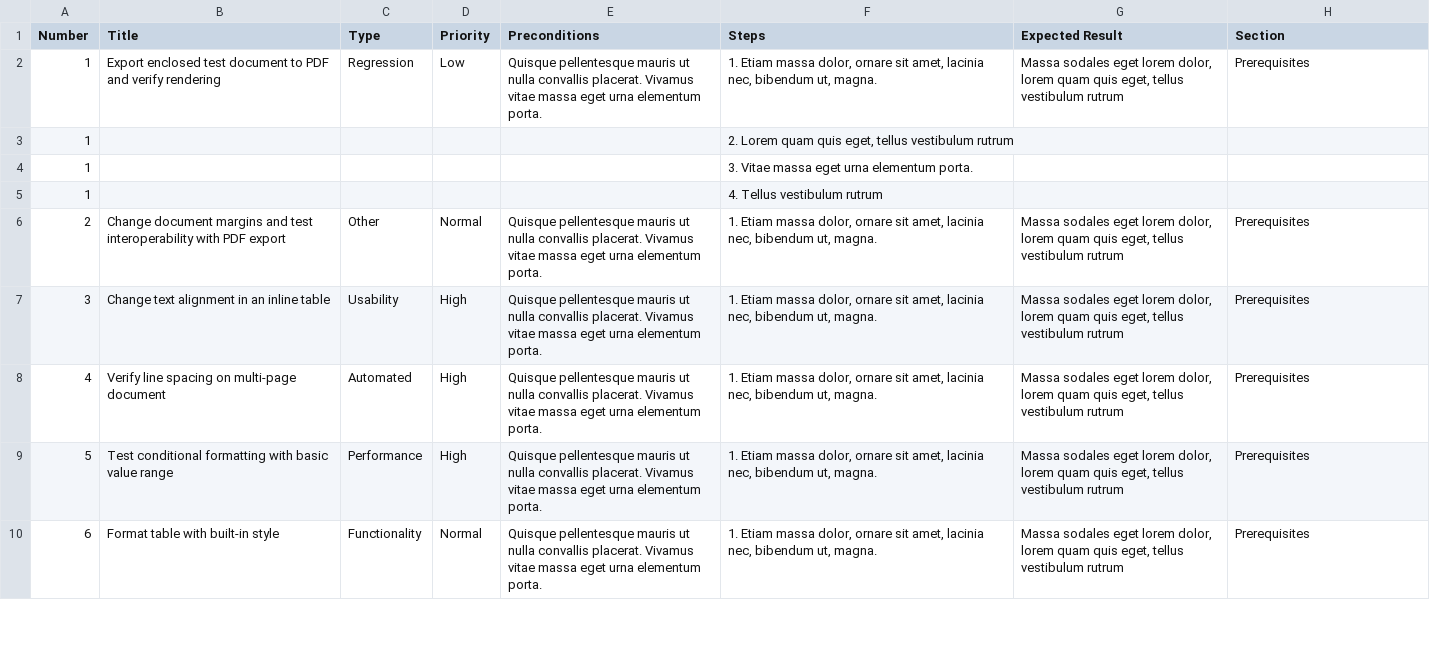
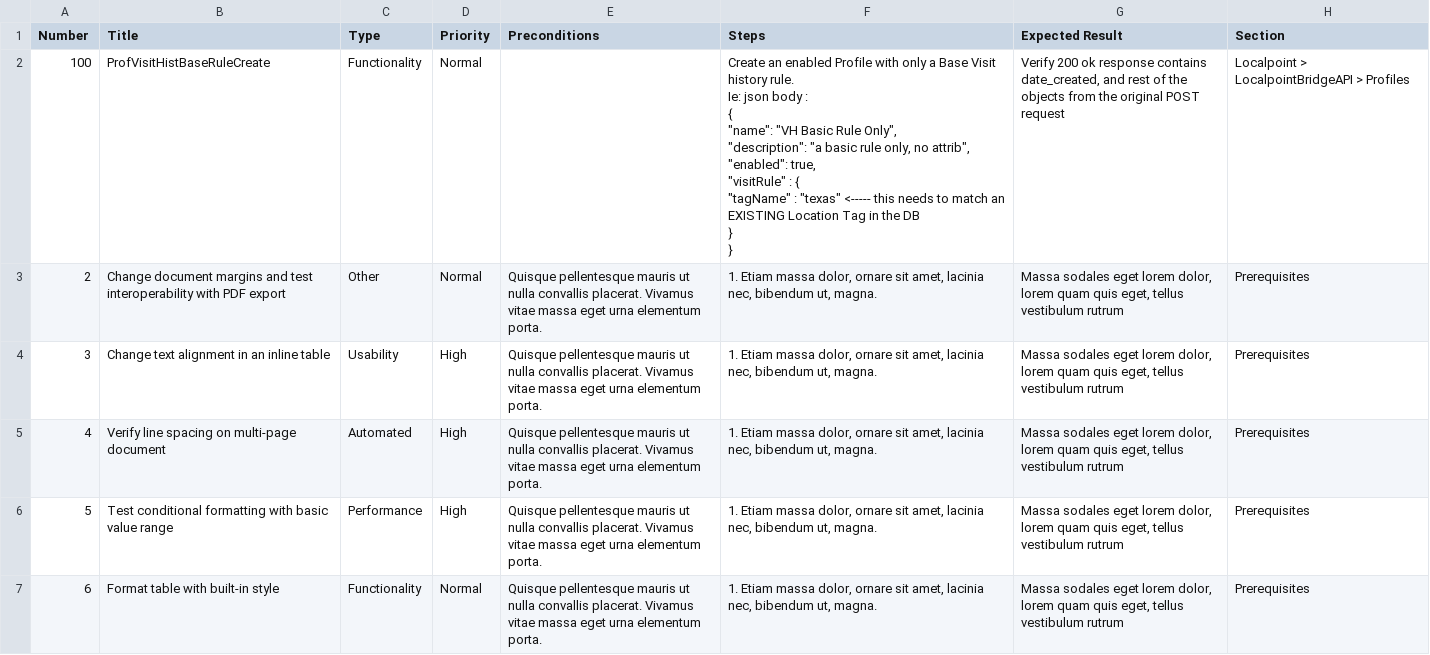
Before and after one commit to mshate123/TestRailCode, a CSV file: testrail-migrate-csv/examples/advanced/testdata.csv, drawn as a sheet; only a part is shown.

```diff
--- a/testrail-migrate-csv/examples/advanced/testdata.csv
+++ b/testrail-migrate-csv/examples/advanced/testdata.csv
@@ -1,7 +1,12 @@
 Number,Title,Type,Priority,Preconditions,Steps,Expected Result,Section
-1,Export enclosed test document to PDF and verify rendering,Regression,Low,Quisque pellentesque mauris ut nulla convallis placerat. Vivamus vitae massa eget urna elementum porta.,"1. Etiam massa dolor, ornare sit amet, lacinia nec, bibendum ut, magna.
-","Massa sodales eget lorem dolor, lorem quam quis eget, tellus vestibulum rutrum",Prerequisites
-1,,,,,"2. Lorem quam quis eget, tellus vestibulum rutrum",,
-1,,,,,3. Vitae massa eget urna elementum porta.,,
-1,,,,,4. Tellus vestibulum rutrum,,
+100,ProfVisitHistBaseRuleCreate,Functionality,Normal,,"Create an enabled Profile with only a Base Visit history rule.
+Ie:  json body :
+{
+  ""name"": ""VH Basic Rule Only"",
+  ""description"": ""a basic rule only, no attrib"",
+  ""enabled"": true,
+  ""visitRule"" : {
+    ""tagName"" : ""texas""  <----- this needs to match an EXISTING Location Tag in the DB
+  }
+}","Verify 200 ok response contains date_created, and rest of the objects from the original POST request",Localpoint > LocalpointBridgeAPI > Profiles
 2,Change document margins and test interoperability with PDF export,Other,Normal,Quisque pellentesque mauris ut nulla convallis placerat. Vivamus vitae massa eget urna elementum porta.,"1. Etiam massa dolor, ornare sit amet, lacinia nec, bibendum ut, magna.
```
Also changed, not shown: 5 other files.
